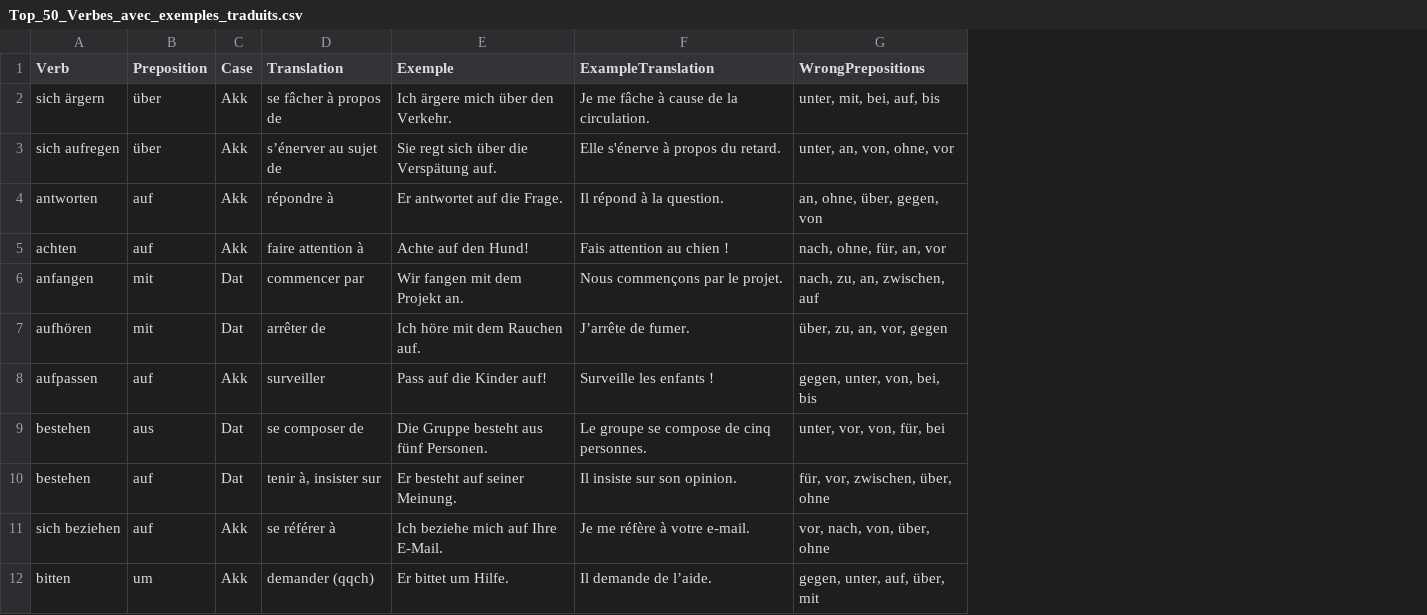
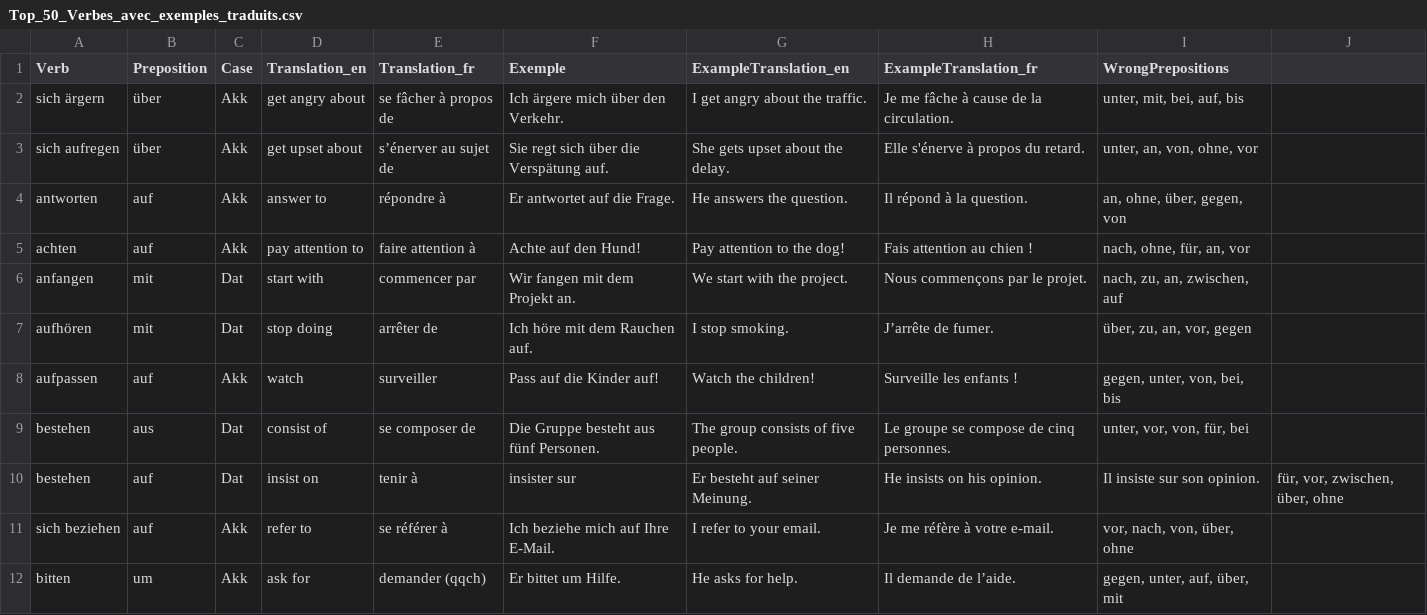
Before and after one commit to yannickstorm/Language-App, a CSV file: public/Top_50_Verbes_avec_exemples_traduits.csv, drawn as a sheet; only a part is shown; addresses are those after the commit; the diff names each change by its address in the sheet, - before the commit and + after, or states it on an @@ line.

```diff
--- a/public/Top_50_Verbes_avec_exemples_traduits.csv
+++ b/public/Top_50_Verbes_avec_exemples_traduits.csv
+column D (Translation_en), rows 2-12: get angry about | get upset about | answer to | pay attention to | start with | stop doing | watch | consist of | insist on | refer to | ask for
+column G (ExampleTranslation_en), rows 2-12: I get angry about the traffic. | She gets upset about the delay. | He answers the question. | Pay attention to the dog! | We start with the project. | I stop smoking. | Watch the children! | The group consists of five people. | Er besteht auf seiner Meinung. | I refer to your email. | He asks for help.
+column J, row 10: für, vor, zwischen, über, ohne
-E1: Translation
+E1: Translation_fr
-H1: ExampleTranslation
+H1: ExampleTranslation_fr
-E10 (Translation_fr): tenir à, insister sur
+E10 (Translation_fr): tenir à
-F10 (Exemple): Er besteht auf seiner Meinung.
+F10 (Exemple): insister sur
-H10 (ExampleTranslation_fr): Il insiste sur son opinion.
+H10 (ExampleTranslation_fr): He insists on his opinion.
-I10 (WrongPrepositions): für, vor, zwischen, über, ohne
+I10 (WrongPrepositions): Il insiste sur son opinion.
```
Also changed, not shown: 1 other file.
